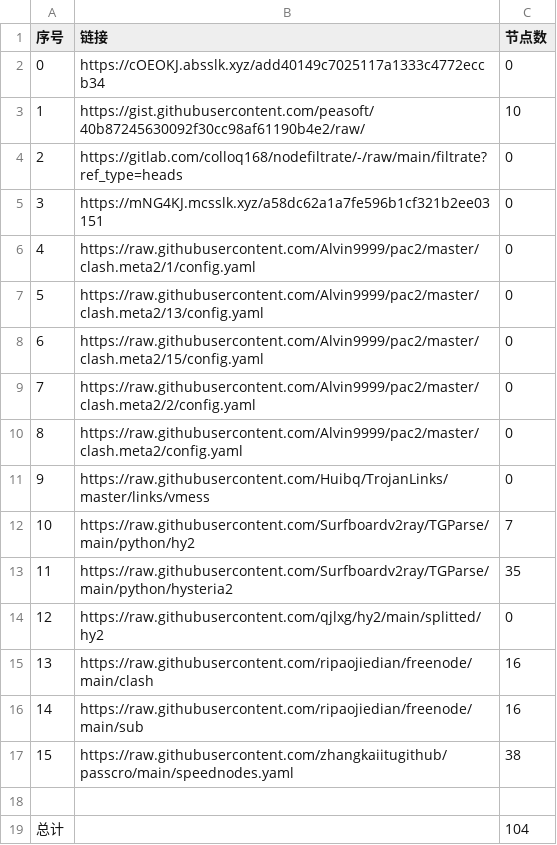
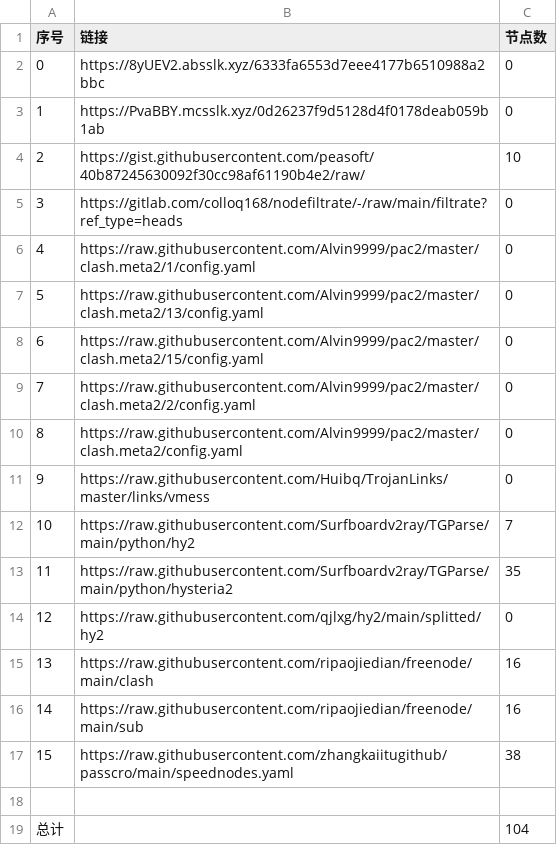
Before and after one commit to suanxidanian/NoMoreWalls, a CSV file: list_result.csv, drawn as a sheet; removed rows and columns are numbered as before the commit, all else as after; the diff names each change by its address in the sheet, - before the commit and + after, or states it on an @@ line.

```diff
--- a/list_result.csv
+++ b/list_result.csv
-B2 (链接): https://cOEOKJ.absslk.xyz/add40149c7025117a1333c4772eccb34
+B2 (链接): https://8yUEV2.absslk.xyz/6333fa6553d7eee4177b6510988a2bbc
+row 3: 1 | https://PvaBBY.mcsslk.xyz/0d26237f9d5128d4f0178deab059b1ab | 0
@@ column A (序号) renumbered between rows 4 and 5 @@
-row 5: 3 | https://mNG4KJ.mcsslk.xyz/a58dc62a1a7fe596b1cf321b2ee03151 | 0
```
Also changed, not shown: 3 other files.
